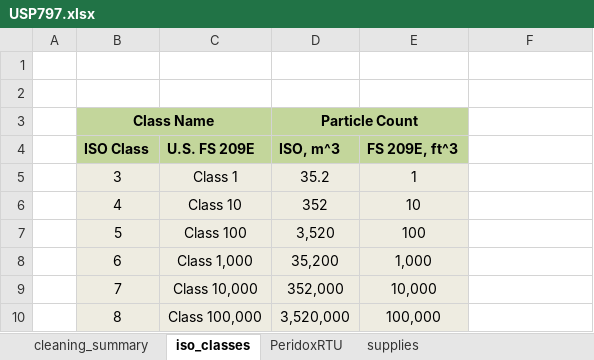
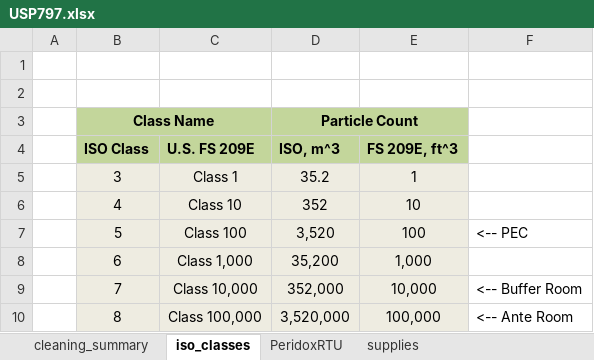
Before and after one commit to benpharmd/usp795-797-800, an Excel workbook: USP797.xlsx, sheet iso_classes, drawn as a sheet; values as stored, in another font and other column widths than the file's, no borders; charts and pictures not drawn; the diff names each change by its address in the sheet, - before the commit and + after, or states it on an @@ line.

```diff
--- a/USP797.xlsx (sheet iso_classes)
+++ b/USP797.xlsx (sheet iso_classes)
-F7: (empty)
+F7: <-- PEC
-F9: (empty)
+F9: <-- Buffer Room
-F10: (empty)
+F10: <-- Ante Room
```
Also changed, not shown: sheet PeridoxRTU.
